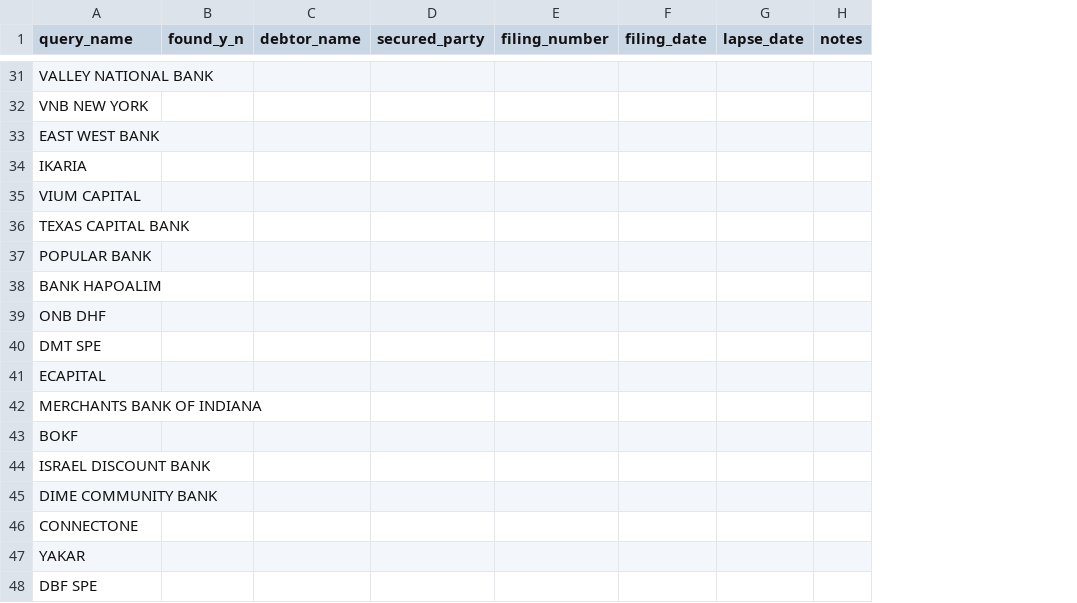
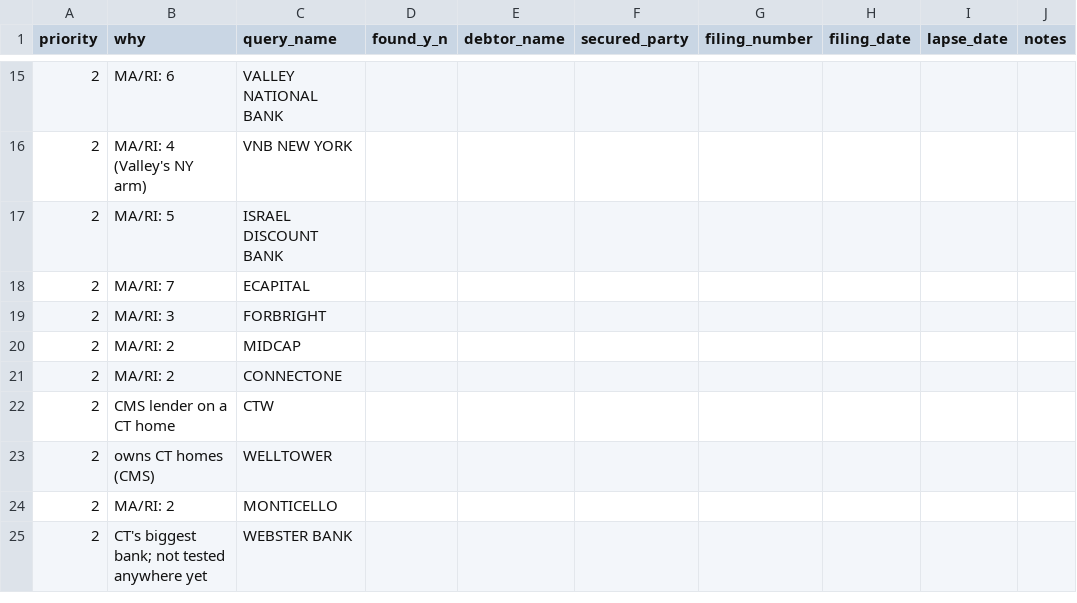
Before and after one commit to YutingFan1209/nursing-home-live-feed, a CSV file: Manual/ct_manual_search_worklist.csv, drawn as a sheet; only a part is shown, gaps mark what is left out; removed rows and columns are numbered as before the commit, all else as after; the diff covers the shown part only; the diff names each change by its address in the sheet, - before the commit and + after, or states it on an @@ line.

```diff
--- a/Manual/ct_manual_search_worklist.csv
+++ b/Manual/ct_manual_search_worklist.csv
+column A (priority), rows 15-23: all 2
+column B (why), rows 15-23: MA/RI: 6 | MA/RI: 4 (Valley's NY arm) | MA/RI: 5 | MA/RI: 7 | MA/RI: 3 | MA/RI: 2 | MA/RI: 2 | CMS lender on a CT home | owns CT homes (CMS)
-C17 (query_name): EAST WEST BANK
+C17 (query_name): ISRAEL DISCOUNT BANK
-row 34: IKARIA
-row 35: VIUM CAPITAL
-row 36: TEXAS CAPITAL BANK
-row 37: POPULAR BANK
-row 38: BANK HAPOALIM
-row 39: ONB DHF
@@ row 40 moved to row 4: 1 @@
-C19 (query_name): MERCHANTS BANK OF INDIANA
+C19 (query_name): FORBRIGHT
-C20 (query_name): BOKF
+C20 (query_name): MIDCAP
-row 44: ISRAEL DISCOUNT BANK
-row 45: DIME COMMUNITY BANK
-C22 (query_name): YAKAR
+C22 (query_name): CTW
-C23 (query_name): DBF SPE
+C23 (query_name): WELLTOWER
@@ row 11 moved to row 24: 2 @@
+row 25: 2 | CT's biggest bank; not tested anywhere yet | WEBSTER BANK
```
Also changed, not shown: 16 removed rows, 4 moved rows and 5 edited cells elsewhere in this file, Manual/ia_manual_search_worklist.csv, Manual/nh_manual_search_worklist.csv, 2 other files.
